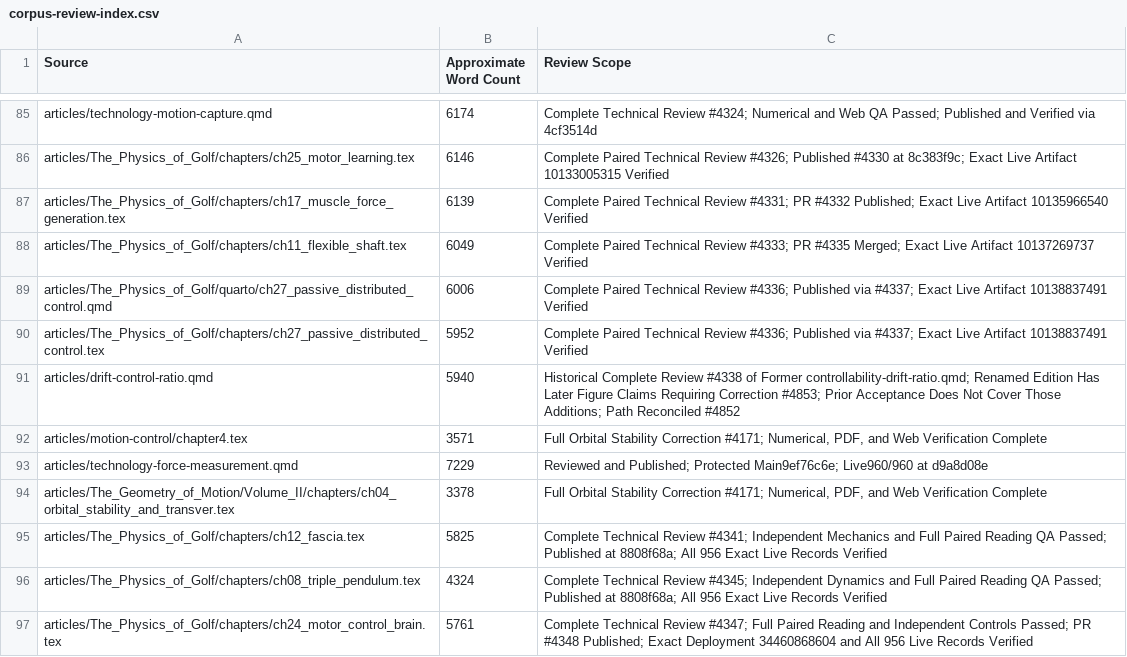
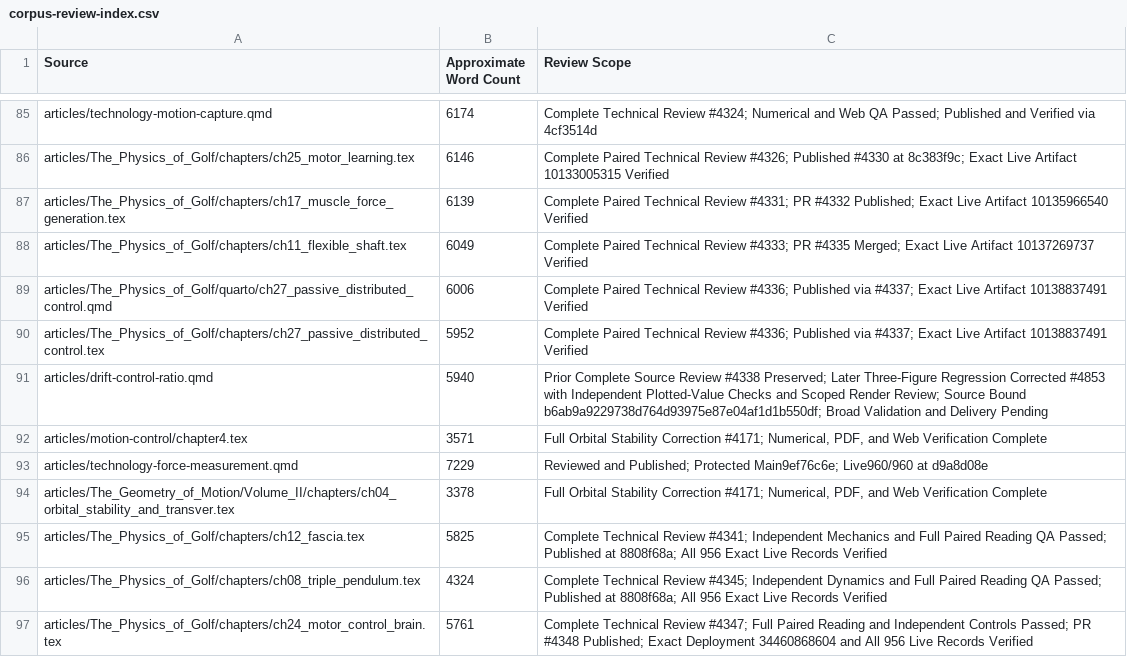
Before and after one commit to D-sorganization/AffineDrift, a CSV file: docs/development/technical-review/corpus-review-index.csv, drawn as a sheet; only a part is shown, gaps mark what is left out.

```diff
--- a/docs/development/technical-review/corpus-review-index.csv
+++ b/docs/development/technical-review/corpus-review-index.csv
@@ -90,3 +90,3 @@ articles/The_Physics_of_Golf/quarto/ch27_passive_distributed_control.qmd,6006,Co
 articles/The_Physics_of_Golf/chapters/ch27_passive_distributed_control.tex,5952,Complete Paired Technical Review #4336; Published via #4337; Exact Live Artifact 10138837491 Verified
-articles/drift-control-ratio.qmd,5940,Historical Complete Review #4338 of Former controllability-drift-ratio.qmd; Renamed Edition Has Later Figure Claims Requiring Correction #4853; Prior Acceptance Does Not Cover Those Additions; Path Reconciled #4852
+articles/drift-control-ratio.qmd,5940,"Prior Complete Source Review #4338 Preserved; Later Three-Figure Regression Corrected #4853 with Independent Plotted-Value Checks and Scoped Render Review; Source Bound b6ab9a9229738d764d93975e87e04af1d1b550df; Broad Validation and Delivery Pending"
 articles/motion-control/chapter4.tex,3571,"Full Orbital Stability Correction #4171; Numerical, PDF, and Web Verification Complete"
```
Also changed, not shown: 24 other files.
